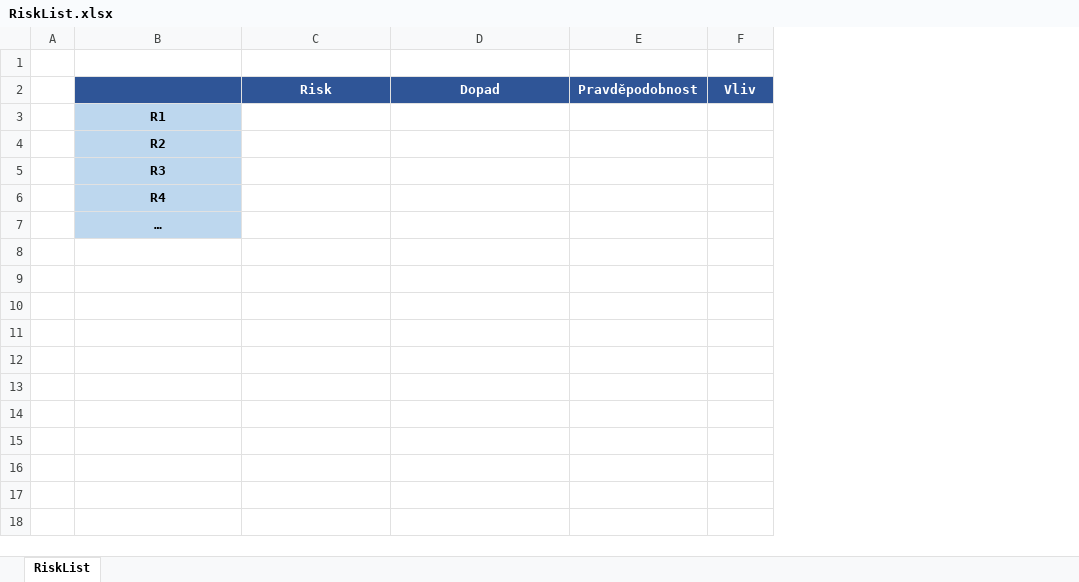
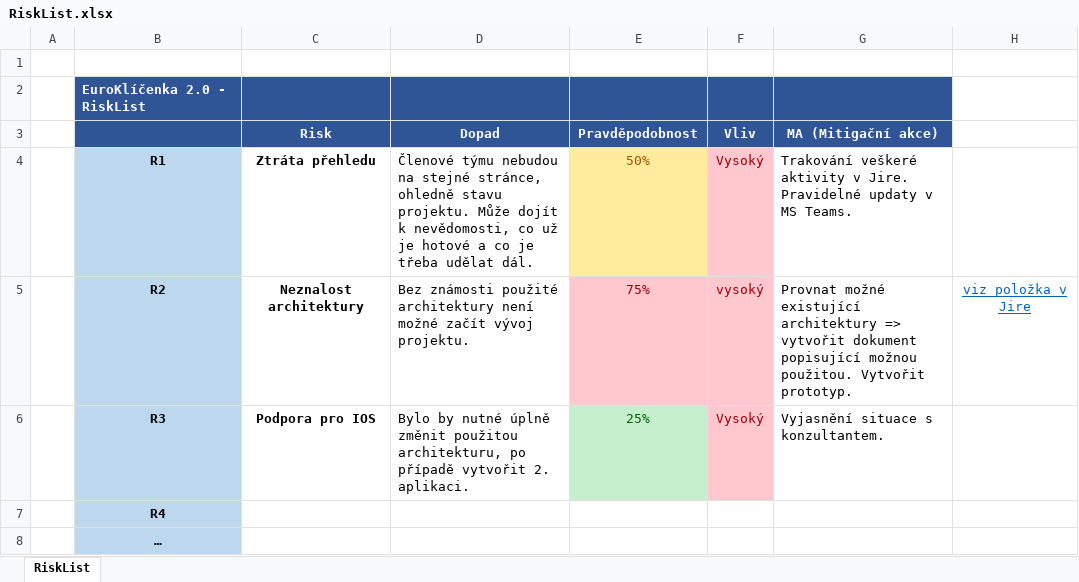
Before and after one commit to euroklicenka/euroklicenka, an Excel workbook: Dokumenty/RiskList.xlsx, sheet RiskList, drawn as a sheet; values as stored, in another font and other column widths than the file's, no borders; table styles not drawn; addresses are those after the commit; the diff names each change by its address in the sheet, - before the commit and + after, or states it on an @@ line.

Commit message:
RiskList Kickstart
Kickstartnul jsem náš RiskList. V tento moment obsahuje 3 položky.

```diff
--- a/Dokumenty/RiskList.xlsx (sheet RiskList)
+++ b/Dokumenty/RiskList.xlsx (sheet RiskList)
+column G (MA (Mitigační akce)), rows 4-6: Trakování veškeré aktivity v Jire. Pravidelné updaty v MS Teams. | Provnat možné existující architektury => vytvořit dokument popisující možnou použitou. Vytvořit prototyp. | Vyjasnění situace s konzultantem.
+column H, row 5: viz položka v Jire
+row 2:  | EuroKlíčenka 2.0 - RiskList
-C4 (Risk): (empty)
+C4 (Risk): Ztráta přehledu
-D4 (Dopad): (empty)
+D4 (Dopad): Členové týmu nebudou na stejné stránce, ohledně stavu projektu. Může dojít k nevědomosti, co už je hotové a co je třeba udělat dál.
-E4 (Pravděpodobnost): (empty)
+E4 (Pravděpodobnost): 50%
-E4 fill: none
+E4 fill: #FFEB9C
-F4 (Vliv): (empty)
+F4 (Vliv): Vysoký
-F4 fill: none
+F4 fill: #FFC7CE
-C5 (Risk): (empty)
+C5 (Risk): Neznalost architektury
-D5 (Dopad): (empty)
+D5 (Dopad): Bez známosti použité architektury není možné začít vývoj projektu.
-E5 (Pravděpodobnost): (empty)
+E5 (Pravděpodobnost): 75%
-E5:F5 fill: none
+E5:F5 fill: #FFC7CE
-F5 (Vliv): (empty)
+F5 (Vliv): vysoký
-C6 (Risk): (empty)
+C6 (Risk): Podpora pro IOS
-D6 (Dopad): (empty)
+D6 (Dopad): Bylo by nutné úplně změnit použitou architekturu, po případě vytvořit 2. aplikaci.
-E6 (Pravděpodobnost): (empty)
+E6 (Pravděpodobnost): 25%
-E6 fill: none
+E6 fill: #C6EFCE
-F6 (Vliv): (empty)
+F6 (Vliv): Vysoký
-F6 fill: none
+F6 fill: #FFC7CE
```
Also changed, not shown: 1 other file.
